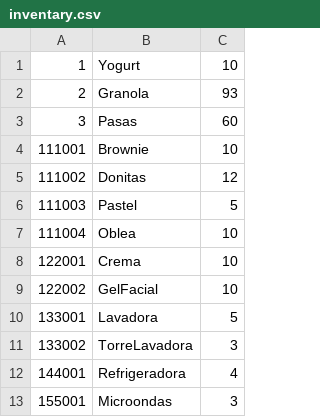
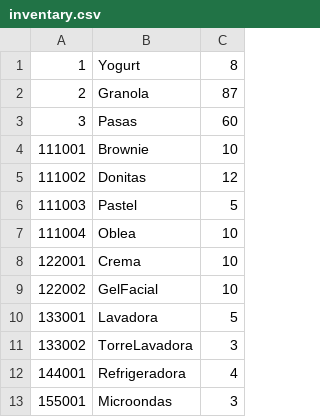
Before and after one commit to cpktr/QuickShop, a CSV file: inventary.csv, drawn as a sheet.

```diff
--- a/inventary.csv
+++ b/inventary.csv
@@ -1,3 +1,3 @@
-1,Yogurt,10
-2,Granola,93
+1,Yogurt,8
+2,Granola,87
 3,Pasas,60
```
Also changed, not shown: payments.csv, 32 other files.
